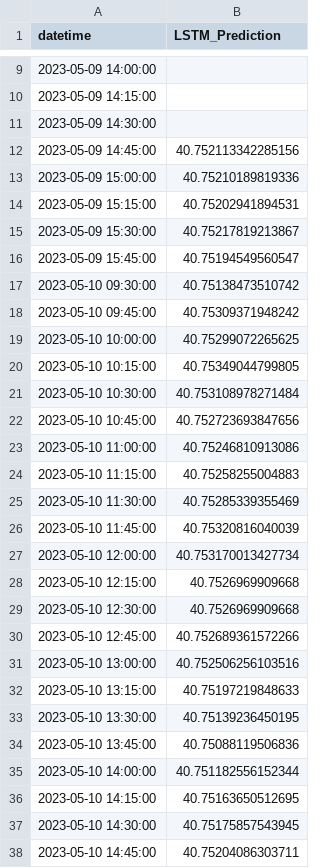
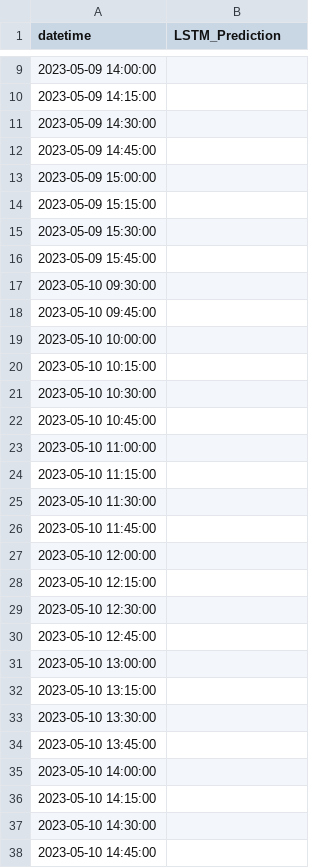
Before and after one commit to shell1610/Predictions, a CSV file: Predictions.csv, drawn as a sheet; only a part is shown, gaps mark what is left out; the diff covers the shown part only.

Commit message:
Update predictions file

```diff
--- a/Predictions.csv
+++ b/Predictions.csv
@@ -11,28 +11,28 @@ datetime,LSTM_Prediction
 2023-05-09 14:30:00,
-2023-05-09 14:45:00,40.752113342285156
-2023-05-09 15:00:00,40.75210189819336
-2023-05-09 15:15:00,40.75202941894531
-2023-05-09 15:30:00,40.75217819213867
-2023-05-09 15:45:00,40.75194549560547
-2023-05-10 09:30:00,40.75138473510742
-2023-05-10 09:45:00,40.75309371948242
-2023-05-10 10:00:00,40.75299072265625
-2023-05-10 10:15:00,40.75349044799805
-2023-05-10 10:30:00,40.753108978271484
-2023-05-10 10:45:00,40.752723693847656
-2023-05-10 11:00:00,40.75246810913086
-2023-05-10 11:15:00,40.75258255004883
-2023-05-10 11:30:00,40.75285339355469
-2023-05-10 11:45:00,40.75320816040039
-2023-05-10 12:00:00,40.753170013427734
-2023-05-10 12:15:00,40.7526969909668
-2023-05-10 12:30:00,40.7526969909668
-2023-05-10 12:45:00,40.752689361572266
-2023-05-10 13:00:00,40.752506256103516
-2023-05-10 13:15:00,40.75197219848633
-2023-05-10 13:30:00,40.75139236450195
-2023-05-10 13:45:00,40.75088119506836
-2023-05-10 14:00:00,40.751182556152344
-2023-05-10 14:15:00,40.75163650512695
-2023-05-10 14:30:00,40.75175857543945
-2023-05-10 14:45:00,40.75204086303711
+2023-05-09 14:45:00,
+2023-05-09 15:00:00,
+2023-05-09 15:15:00,
+2023-05-09 15:30:00,
+2023-05-09 15:45:00,
+2023-05-10 09:30:00,
+2023-05-10 09:45:00,
+2023-05-10 10:00:00,
+2023-05-10 10:15:00,
+2023-05-10 10:30:00,
+2023-05-10 10:45:00,
+2023-05-10 11:00:00,
+2023-05-10 11:15:00,
+2023-05-10 11:30:00,
+2023-05-10 11:45:00,
+2023-05-10 12:00:00,
+2023-05-10 12:15:00,
+2023-05-10 12:30:00,
+2023-05-10 12:45:00,
+2023-05-10 13:00:00,
+2023-05-10 13:15:00,
+2023-05-10 13:30:00,
+2023-05-10 13:45:00,
+2023-05-10 14:00:00,
+2023-05-10 14:15:00,
+2023-05-10 14:30:00,
+2023-05-10 14:45:00,
```
Also changed, not shown: 157 edited cells elsewhere in this file.
